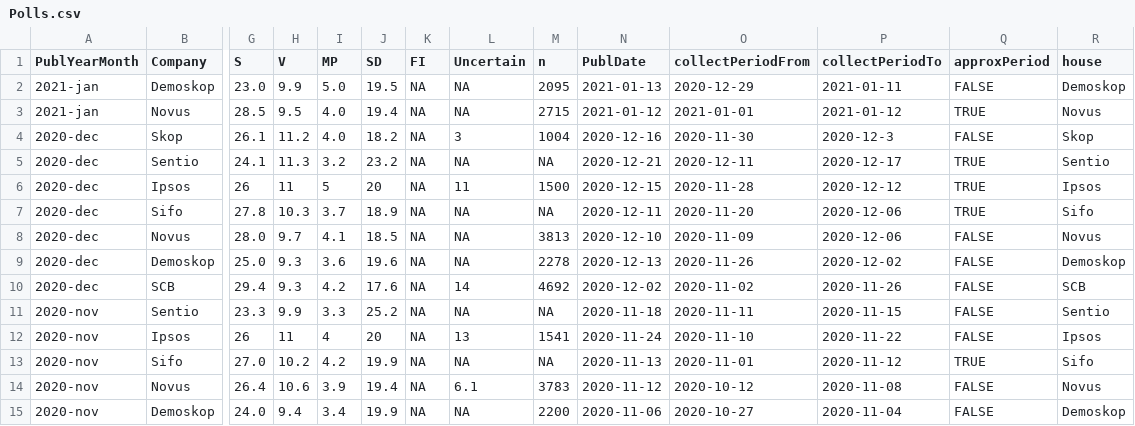
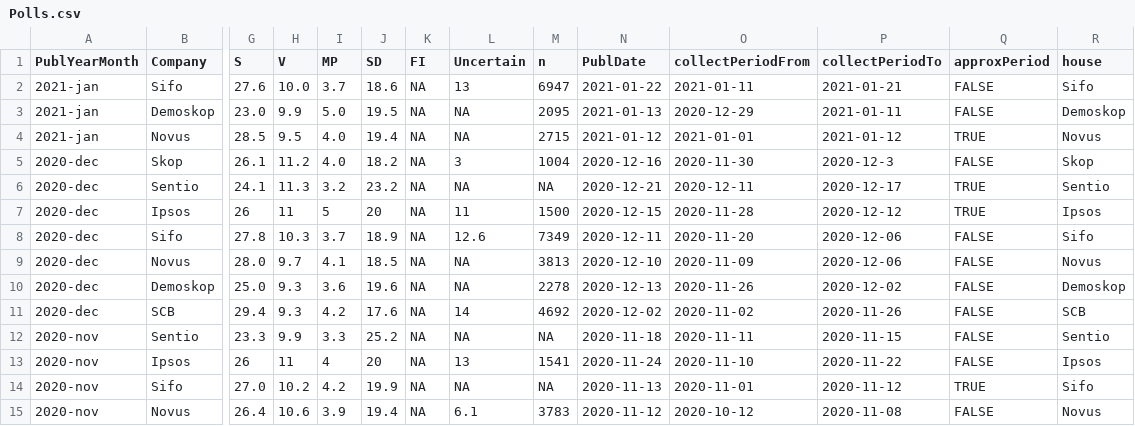
Before and after one commit to MansMeg/SwedishPolls, a CSV file: Data/Polls.csv, drawn as a sheet; only a part is shown, gaps mark what is left out; the shorter side is filled out with more unchanged rows; addresses are those after the commit; rows hold the shown columns only; the diff names each change by its address in the sheet, - before the commit and + after, or states it on an @@ line.

Commit message:
Sifo Jan

```diff
--- a/Data/Polls.csv
+++ b/Data/Polls.csv
+row 2: 2021-jan | Sifo | 27.6 | 10.0 | 3.7 | 18.6 | NA | 13 | 6947 | 2021-01-22 | 2021-01-11 | 2021-01-21 | FALSE | Sifo
-L8 (Uncertain): NA
+L8 (Uncertain): 12.6
-M8 (n): NA
+M8 (n): 7349
-Q8 (approxPeriod): TRUE
+Q8 (approxPeriod): FALSE
```
